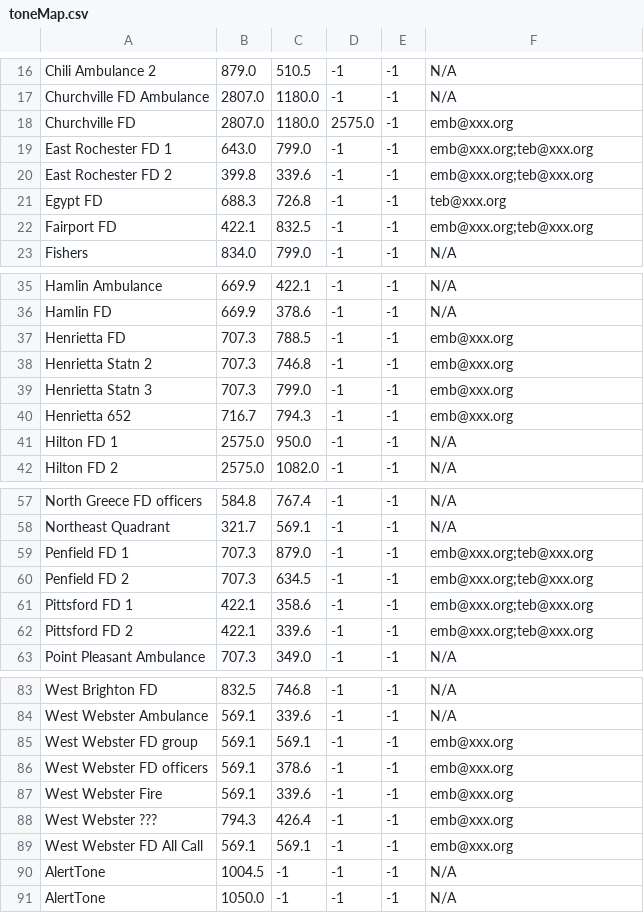
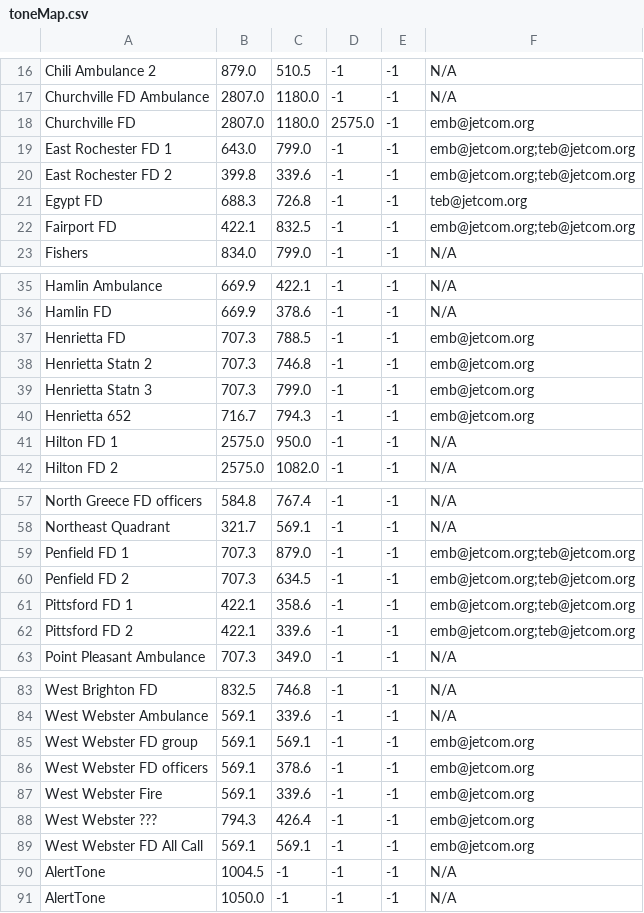
Before and after one commit to edwardb/ToneDetect, a CSV file: toneMap.csv, drawn as a sheet; only a part is shown, gaps mark what is left out; the diff covers the shown part only.

```diff
--- a/toneMap.csv
+++ b/toneMap.csv
@@ -17,7 +17,7 @@ Chili Ambulance 2,879.0,510.5,-1,-1,N/A
 Churchville FD Ambulance,2807.0,1180.0,-1,-1,N/A
-Churchville FD,2807.0,1180.0,2575.0,-1,emb@xxx.org
-East Rochester FD 1,643.0,799.0,-1,-1,emb@xxx.org;teb@xxx.org
-East Rochester FD 2,399.8,339.6,-1,-1,emb@xxx.org;teb@xxx.org
-Egypt FD,688.3,726.8,-1,-1,teb@xxx.org
-Fairport FD,422.1,832.5,-1,-1,emb@xxx.org;teb@xxx.org
+Churchville FD,2807.0,1180.0,2575.0,-1,emb@jetcom.org
+East Rochester FD 1,643.0,799.0,-1,-1,emb@jetcom.org;teb@jetcom.org
+East Rochester FD 2,399.8,339.6,-1,-1,emb@jetcom.org;teb@jetcom.org
+Egypt FD,688.3,726.8,-1,-1,teb@jetcom.org
+Fairport FD,422.1,832.5,-1,-1,emb@jetcom.org;teb@jetcom.org
 Fishers,834.0,799.0,-1,-1,N/A
@@ -36,6 +36,6 @@ Hamlin Ambulance,669.9,422.1,-1,-1,N/A
 Hamlin FD,669.9,378.6,-1,-1,N/A
-Henrietta FD,707.3,788.5,-1,-1,emb@xxx.org
-Henrietta Statn 2,707.3,746.8,-1,-1,emb@xxx.org
-Henrietta Statn 3,707.3,799.0,-1,-1,emb@xxx.org
-Henrietta 652,716.7,794.3,-1,-1,emb@xxx.org
+Henrietta FD,707.3,788.5,-1,-1,emb@jetcom.org
+Henrietta Statn 2,707.3,746.8,-1,-1,emb@jetcom.org
+Henrietta Statn 3,707.3,799.0,-1,-1,emb@jetcom.org
+Henrietta 652,716.7,794.3,-1,-1,emb@jetcom.org
 Hilton FD 1,2575.0,950.0,-1,-1,N/A
@@ -58,6 +58,6 @@ North Greece FD officers,584.8,767.4,-1,-1,N/A
 Northeast Quadrant,321.7,569.1,-1,-1,N/A
-Penfield FD 1,707.3,879.0,-1,-1,emb@xxx.org;teb@xxx.org
-Penfield FD 2,707.3,634.5,-1,-1,emb@xxx.org;teb@xxx.org
-Pittsford FD 1,422.1,358.6,-1,-1,emb@xxx.org;teb@xxx.org
-Pittsford FD 2,422.1,339.6,-1,-1,emb@xxx.org;teb@xxx.org
+Penfield FD 1,707.3,879.0,-1,-1,emb@jetcom.org;teb@jetcom.org
+Penfield FD 2,707.3,634.5,-1,-1,emb@jetcom.org;teb@jetcom.org
+Pittsford FD 1,422.1,358.6,-1,-1,emb@jetcom.org;teb@jetcom.org
+Pittsford FD 2,422.1,339.6,-1,-1,emb@jetcom.org;teb@jetcom.org
 Point Pleasant Ambulance,707.3,349.0,-1,-1,N/A
@@ -84,7 +84,7 @@ West Brighton FD,832.5,746.8,-1,-1,N/A
 West Webster Ambulance,569.1,339.6,-1,-1,N/A
-West Webster FD group,569.1,569.1,-1,-1,emb@xxx.org
-West Webster FD officers,569.1,378.6,-1,-1,emb@xxx.org
-West Webster Fire,569.1,339.6,-1,-1,emb@xxx.org
-West Webster ???,794.3,426.4,-1,-1,emb@xxx.org
-West Webster FD All Call,569.1,569.1,-1,-1,emb@xxx.org
+West Webster FD group,569.1,569.1,-1,-1,emb@jetcom.org
+West Webster FD officers,569.1,378.6,-1,-1,emb@jetcom.org
+West Webster Fire,569.1,339.6,-1,-1,emb@jetcom.org
+West Webster ???,794.3,426.4,-1,-1,emb@jetcom.org
+West Webster FD All Call,569.1,569.1,-1,-1,emb@jetcom.org
 AlertTone,1004.5,-1,-1,-1,N/A
```
Also changed, not shown: 5 edited cells elsewhere in this file, 2 other files.
